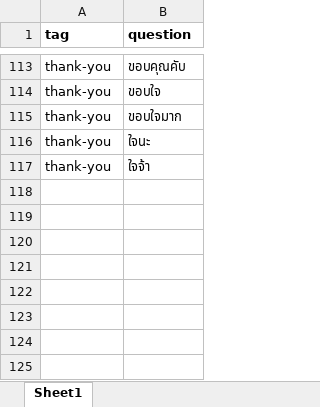
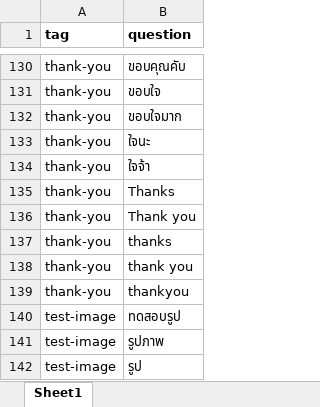
Before and after one commit to Jkulwadee/Chatbot_law, an Excel workbook: chat_bot/data/tain_law.xlsx, sheet Sheet1, drawn as a sheet; only a part is shown, gaps mark what is left out; values as stored, in another font and other column widths than the file's, no borders; the diff covers the shown part only; the diff names each change by its address in the sheet, - before the commit and + after, or states it on an @@ line.

Commit message:
add question and response about image

```diff
--- a/chat_bot/data/tain_law.xlsx (sheet Sheet1)
+++ b/chat_bot/data/tain_law.xlsx (sheet Sheet1)
+row 135: thank-you | Thanks
+row 136: thank-you | Thank you
+row 137: thank-you | thanks
+row 138: thank-you | thank you
+row 139: thank-you | thankyou
+row 140: test-image | ทดสอบรูป
+row 141: test-image | รูปภาพ
+row 142: test-image | รูป
```
Also changed, not shown: 17 added rows elsewhere in this sheet, chat_bot/data/response_law.xlsx.
